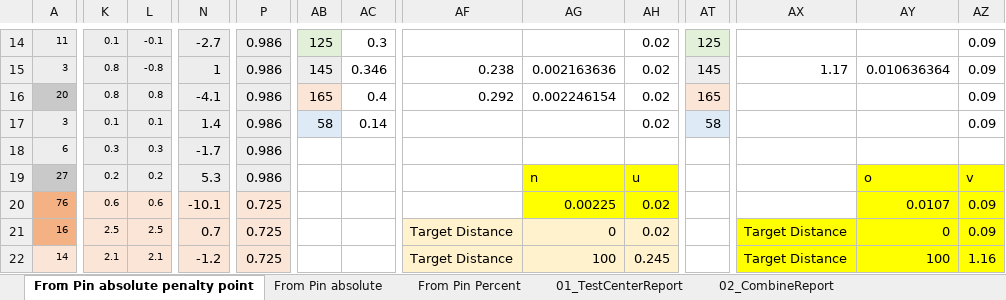
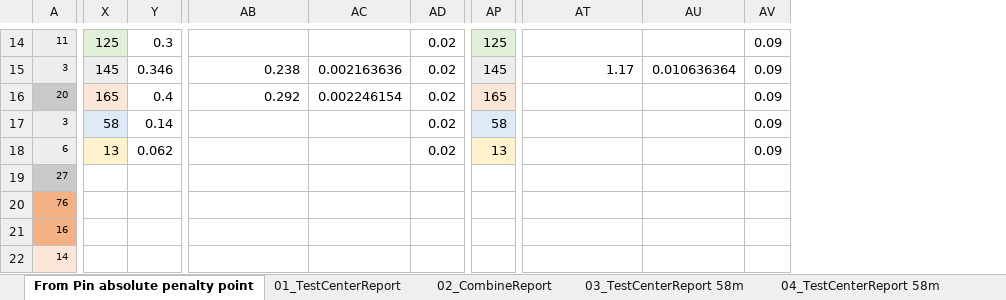
Before and after one commit to christianrehn/CombineTest, an Excel workbook: TrackmanData/TestCenterAndCombineReportResults.xlsx, sheet From Pin absolute penalty point, drawn as a sheet; only a part is shown, gaps mark what is left out; values as stored, in another font and other column widths than the file's, no borders; charts and pictures and conditional formats not drawn; removed rows and columns are numbered as before the commit, all else as after; the diff covers the shown part only; the diff names each change by its address in the sheet, - before the commit and + after, or states it on an @@ line.

```diff
--- a/TrackmanData/TestCenterAndCombineReportResults.xlsx (sheet From Pin absolute penalty point)
+++ b/TrackmanData/TestCenterAndCombineReportResults.xlsx (sheet From Pin absolute penalty point)
-sheet tab: From Pin absolute
-sheet tab: From Pin Percent
-column K, rows 14-22: 0.1 | 0.8 | 0.8 | 0.1 | 0.3 | 0.2 | 0.6 | 2.5 | 2.1
-column L, rows 14-22: -0.1 | -0.8 | 0.8 | 0.1 | 0.3 | 0.2 | 0.6 | 2.5 | 2.1
-column N, rows 14-22: -2.7 | 1 | -4.1 | 1.4 | -1.7 | 5.3 | -10.1 | 0.7 | -1.2
-column P, rows 14-22: 0.986 | 0.986 | 0.986 | 0.986 | 0.986 | 0.986 | 0.725 | 0.725 | 0.725
-X18: (empty)
+X18: 13
-X18 fill: none
+X18 fill: #FFF2CC
-Y18: (empty)
+Y18: 0.062
-AD18: (empty)
+AD18: 0.02
-AP18: (empty)
+AP18: 13
-AP18 fill: none
+AP18 fill: #FFF2CC
-AV18: (empty)
+AV18: 0.09
-AC19: n
+AC19: (empty)
-AC19:AD20 fill: #FFFF00
+AC19:AD20 fill: none
-AD19: u
+AD19: (empty)
-AU19: o
+AU19: (empty)
-AU19:AV20 fill: #FFFF00
+AU19:AV20 fill: none
-AV19: v
+AV19: (empty)
-AC20: 0.00225
+AC20: (empty)
-AD20:AD21: 0.02
+AD20:AD21: (empty)
-AU20: 0.0107
+AU20: (empty)
-AV20:AV21: 0.09
+AV20:AV21: (empty)
-AB21:AB22: Target Distance
+AB21:AB22: (empty)
-AB21:AD22 fill: #FFF2CC
+AB21:AD22 fill: none
-AC21: 0
+AC21: (empty)
-AT21:AT22: Target Distance
+AT21:AT22: (empty)
-AT21:AV22 fill: #FFFF00
+AT21:AV22 fill: none
-AU21: 0
+AU21: (empty)
-AC22: 100
+AC22: (empty)
-AD22: 0.245
+AD22: (empty)
-AU22: 100
+AU22: (empty)
-AV22: 1.16
+AV22: (empty)
```
Also changed, not shown: 49 added rows, 22 edited cells and cell formats elsewhere in this sheet, other sheet tabs, formulas that keep their value, charts or pictures, 1 other file.
